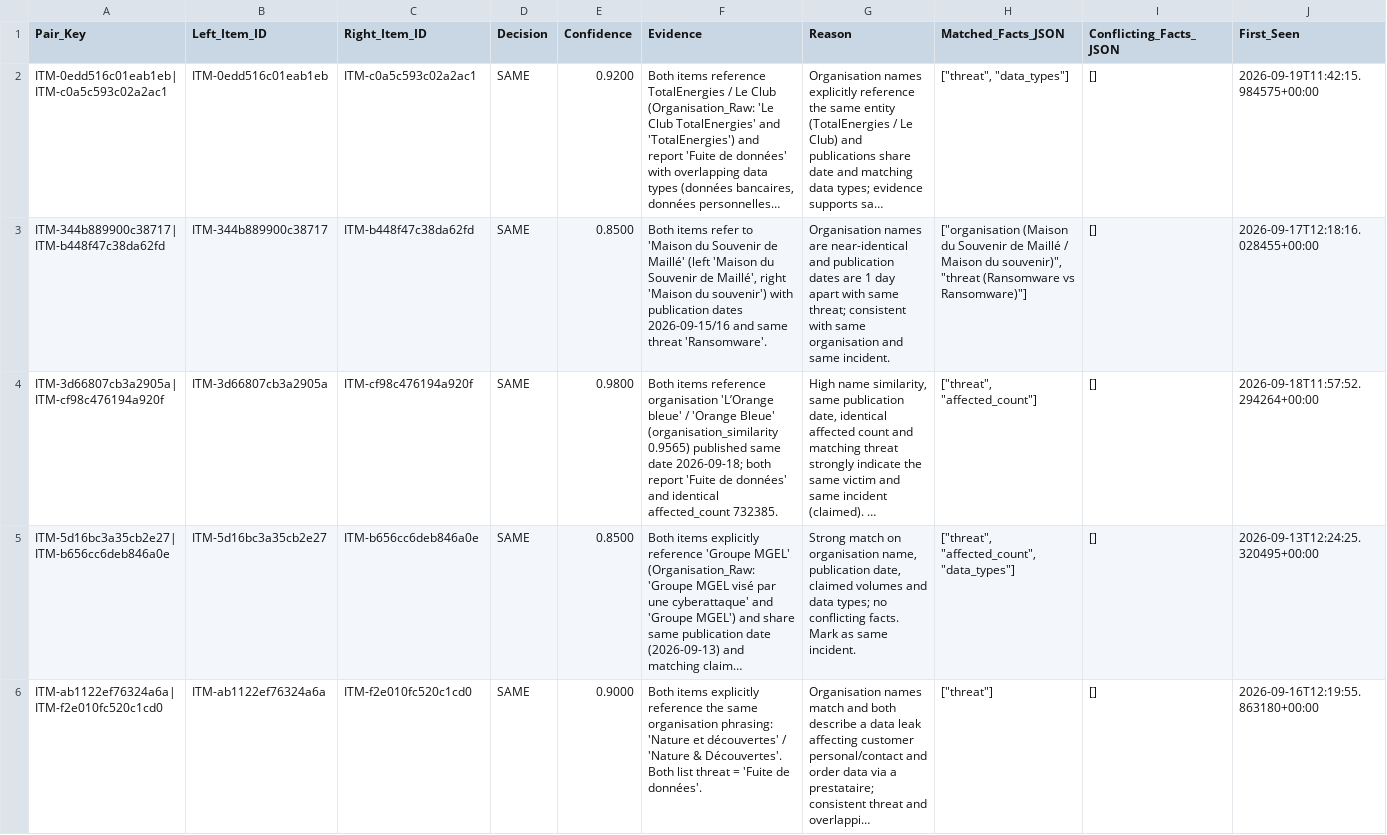
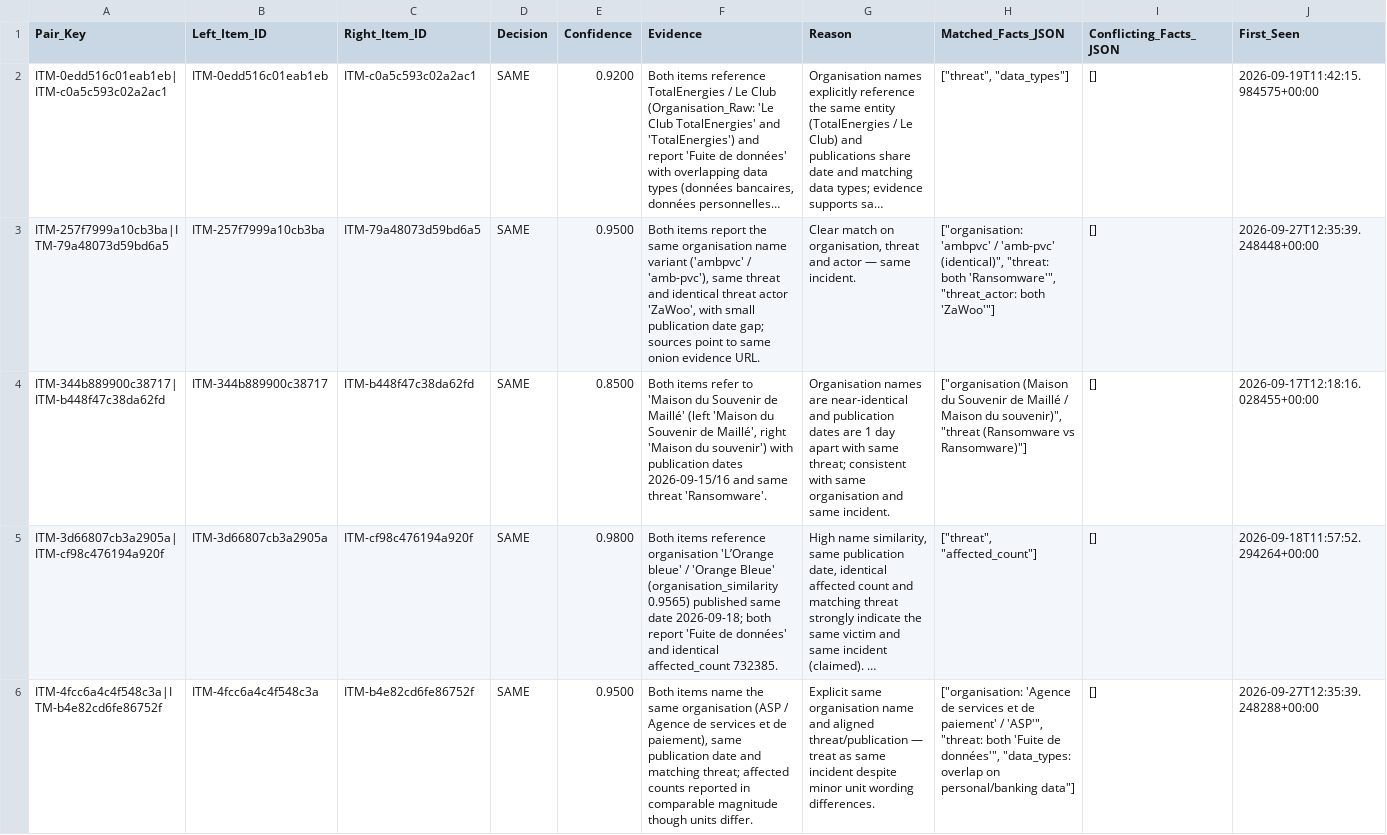
Before and after one commit to Ya7o/Cyberwatch, a CSV file: data/incident_dedup_registry.csv, drawn as a sheet; only a part is shown; the shorter side is filled out with more unchanged rows; long unchanged cells end in …; rows hold the shown columns only; the diff covers the shown part only; the diff names each change by its address in the sheet, - before the commit and + after, or states it on an @@ line.

```diff
--- a/data/incident_dedup_registry.csv
+++ b/data/incident_dedup_registry.csv
+row 3: ITM-257f7999a10cb3ba|ITM-79a48073d59bd6a5 | ITM-257f7999a10cb3ba | ITM-79a48073d59bd6a5 | SAME | 0.9500 | Both items report the same organisation name variant ('ambpvc' / 'amb-pvc'), same threat and identical threat actor 'ZaWoo', with small publication date gap; sources point to same onion evidence URL. | Clear match on organisation, threat and actor — same incident. | ["organisation: 'ambpvc' / 'amb-pvc' (identical)", "threat: both 'Ransomware'", "threat_actor: both 'ZaWoo'"] | [] | 2026-09-27T12:35:39.248448+00:00
+row 6: ITM-4fcc6a4c4f548c3a|ITM-b4e82cd6fe86752f | ITM-4fcc6a4c4f548c3a | ITM-b4e82cd6fe86752f | SAME | 0.9500 | Both items name the same organisation (ASP / Agence de services et de paiement), same publication date and matching threat; affected counts reported in comparable magnitude though units differ. | Explicit same organisation name and aligned threat/publication — treat as same incident despite minor unit wording differences. | ["organisation: 'Agence de services et de paiement' / 'ASP'", "threat: both 'Fuite de données'", "data_types: overlap on personal/banking data"] | [] | 2026-09-27T12:35:39.248288+00:00
```
Also changed, not shown: 3 added rows elsewhere in this file, data/incidents.csv, data/items.csv, 27 other files.
